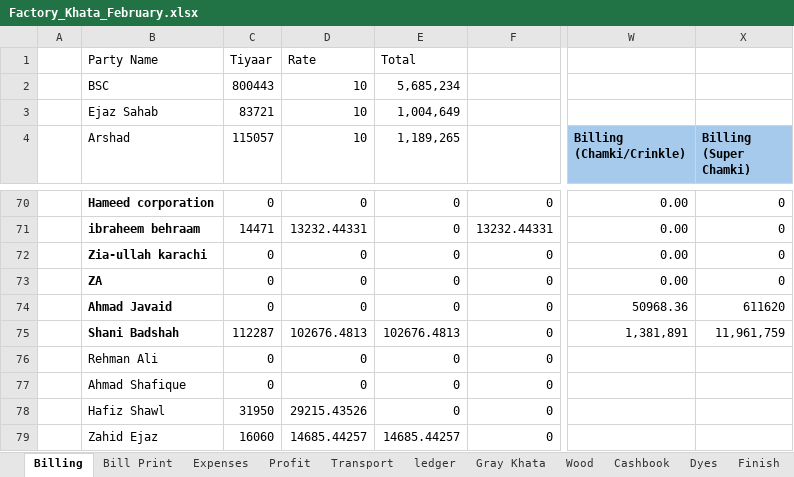
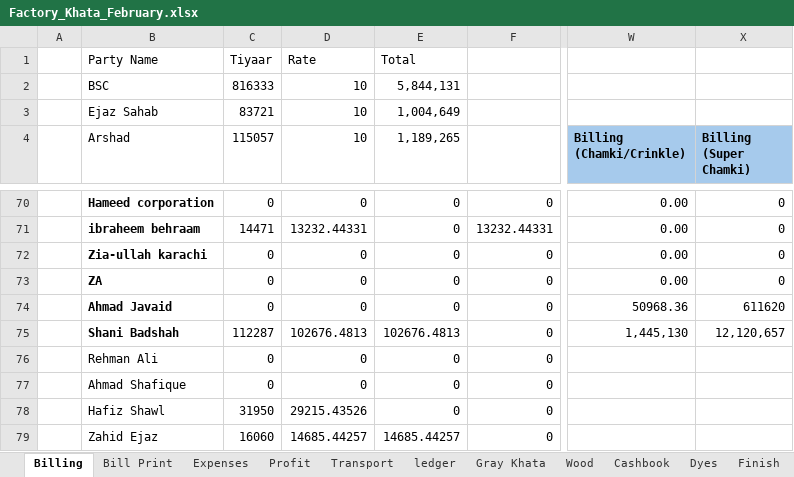
Before and after one commit to omerrazzaq4/AlHamd_Feb, an Excel workbook: Factory_Khata_February.xlsx, sheet Billing, drawn as a sheet; only a part is shown, gaps mark what is left out; values as stored, in another font and other column widths than the file's, no borders; table styles not drawn; the diff covers the shown part only; the diff names each change by its address in the sheet, - before the commit and + after, or states it on an @@ line.

```diff
--- a/Factory_Khata_February.xlsx (sheet Billing)
+++ b/Factory_Khata_February.xlsx (sheet Billing)
-C2 (115057): 800443
+C2 (115057): 816333
-E2 (1,189,265): 5,685,234
+E2 (1,189,265): 5,844,131
-W75 (Billing (Chamki/Crinkle)): 1,381,891
+W75 (Billing (Chamki/Crinkle)): 1,445,130
-X75 (Billing (Super Chamki)): 11,961,759
+X75 (Billing (Super Chamki)): 12,120,657
```
Also changed, not shown: 1 added row, 1 removed row and 76 edited cells elsewhere in this sheet, sheet Cashbook, sheet pivot, sheet ledger, sheet Balance, sheet Wood, sheet Finish, 6 more sheets, formulas that keep their value, charts or pictures.
